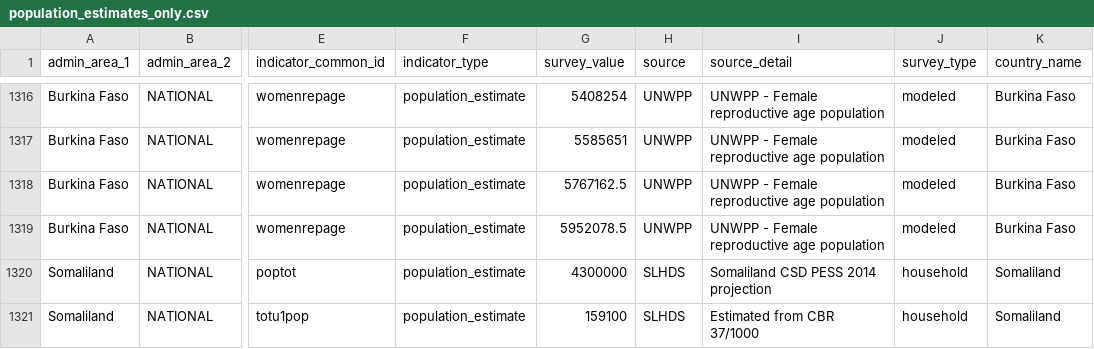
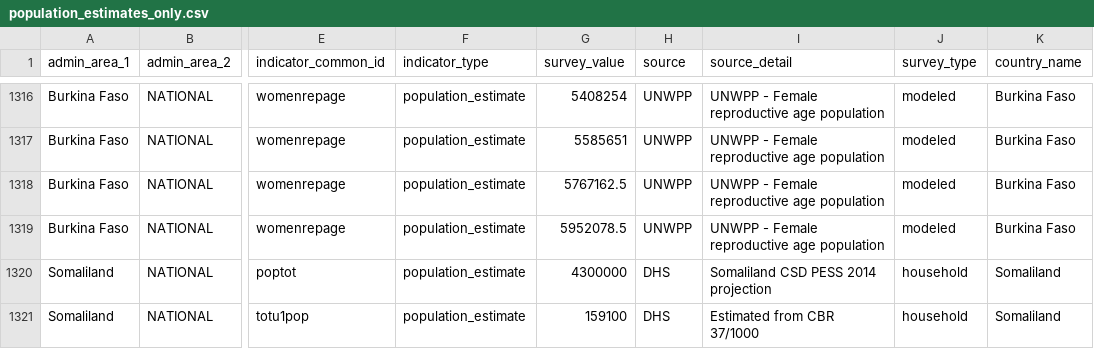
Before and after one commit to FASTR-Analytics/modules, a CSV file: population_estimates_only.csv, drawn as a sheet; only a part is shown, gaps mark what is left out; the diff names each change by its address in the sheet, - before the commit and + after, or states it on an @@ line.

```diff
--- a/population_estimates_only.csv
+++ b/population_estimates_only.csv
-H1320:H1321 (source): SLHDS
+H1320:H1321 (source): DHS
```
Also changed, not shown: 1 other file.
